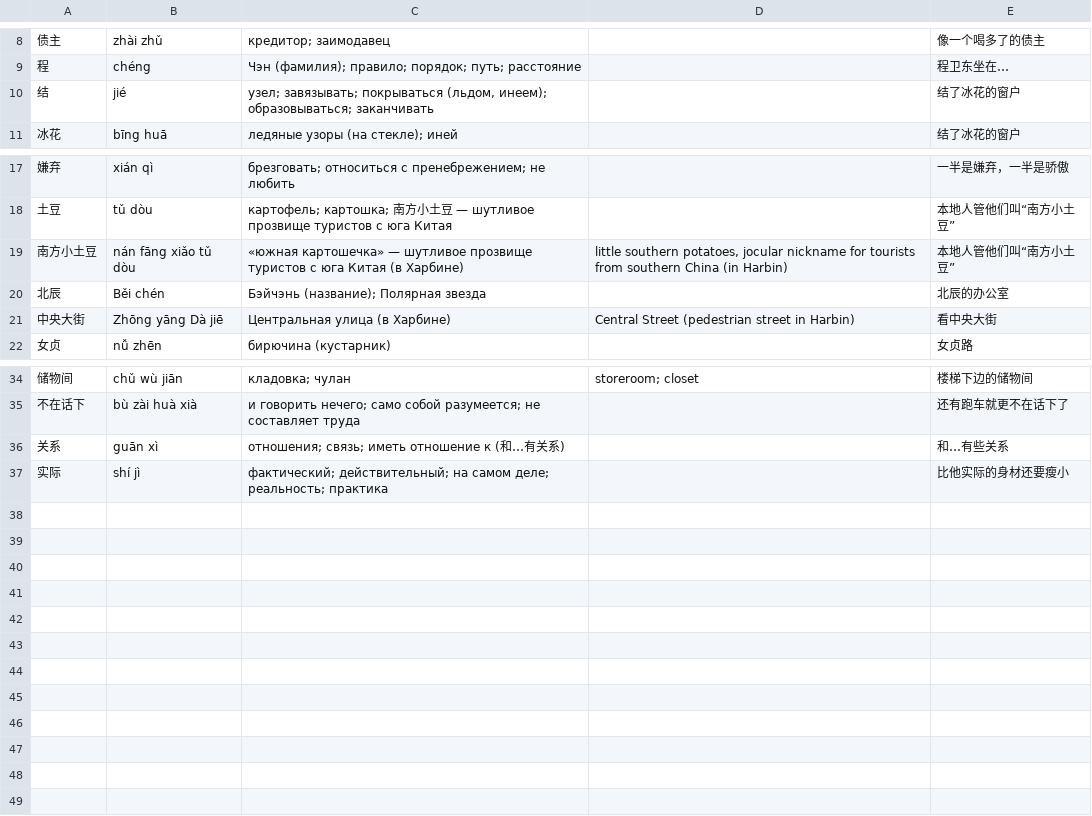
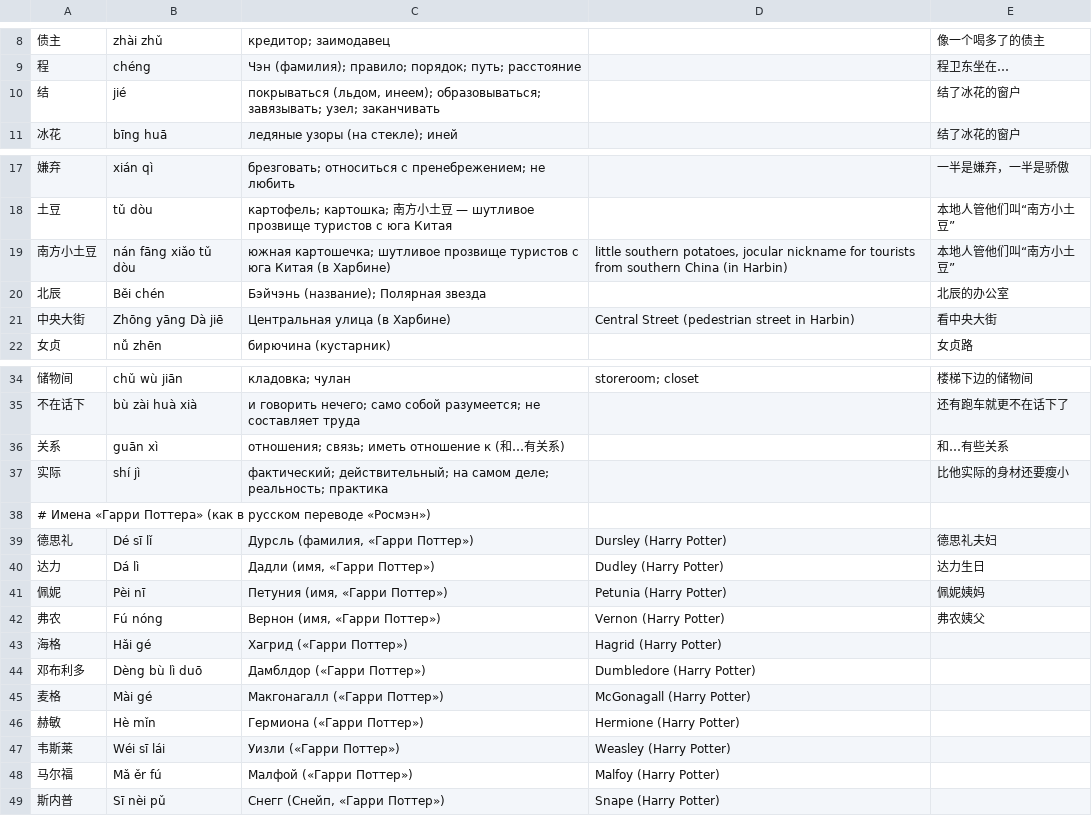
Before and after one commit to boikot5225-afk/HanReader, a TSV file: data/zh/manual.tsv, drawn as a sheet; only a part is shown, gaps mark what is left out.

```diff
--- a/data/zh/manual.tsv
+++ b/data/zh/manual.tsv
@@ -9,3 +9,3 @@
 程	chéng	Чэн (фамилия); правило; порядок; путь; расстояние		程卫东坐在…
-结	jié	узел; завязывать; покрываться (льдом, инеем); образовываться; заканчивать		结了冰花的窗户
+结	jié	покрываться (льдом, инеем); образовываться; завязывать; узел; заканчивать		结了冰花的窗户
 冰花	bīng huā	ледяные узоры (на стекле); иней		结了冰花的窗户
@@ -18,3 +18,3 @@
 土豆	tǔ dòu	картофель; картошка; 南方小土豆 — шутливое прозвище туристов с юга Китая		本地人管他们叫“南方小土豆”
-南方小土豆	nán fāng xiǎo tǔ dòu	«южная картошечка» — шутливое прозвище туристов с юга Китая (в Харбине)	"little southern potatoes", jocular nickname for tourists from southern China (in Harbin)	本地人管他们叫“南方小土豆”
+南方小土豆	nán fāng xiǎo tǔ dòu	южная картошечка; шутливое прозвище туристов с юга Китая (в Харбине)	"little southern potatoes", jocular nickname for tourists from southern China (in Harbin)	本地人管他们叫“南方小土豆”
 北辰	Běi chén	Бэйчэнь (название); Полярная звезда		北辰的办公室
@@ -37 +37,13 @@
 实际	shí jì	фактический; действительный; на самом деле; реальность; практика		比他实际的身材还要瘦小
+# Имена «Гарри Поттера» (как в русском переводе «Росмэн»)
+德思礼	Dé sī lǐ	Дурсль (фамилия, «Гарри Поттер»)	Dursley (Harry Potter)	德思礼夫妇
+达力	Dá lì	Дадли (имя, «Гарри Поттер»)	Dudley (Harry Potter)	达力生日
+佩妮	Pèi nī	Петуния (имя, «Гарри Поттер»)	Petunia (Harry Potter)	佩妮姨妈
+弗农	Fú nóng	Вернон (имя, «Гарри Поттер»)	Vernon (Harry Potter)	弗农姨父
+海格	Hǎi gé	Хагрид («Гарри Поттер»)	Hagrid (Harry Potter)
+邓布利多	Dèng bù lì duō	Дамблдор («Гарри Поттер»)	Dumbledore (Harry Potter)
+麦格	Mài gé	Макгонагалл («Гарри Поттер»)	McGonagall (Harry Potter)
+赫敏	Hè mǐn	Гермиона («Гарри Поттер»)	Hermione (Harry Potter)
+韦斯莱	Wéi sī lái	Уизли («Гарри Поттер»)	Weasley (Harry Potter)
+马尔福	Mǎ ěr fú	Малфой («Гарри Поттер»)	Malfoy (Harry Potter)
+斯内普	Sī nèi pǔ	Снегг (Снейп, «Гарри Поттер»)	Snape (Harry Potter)
```
Also changed, not shown: app/src/main/assets/zh/ru_chars.tsv, 6 other files.
